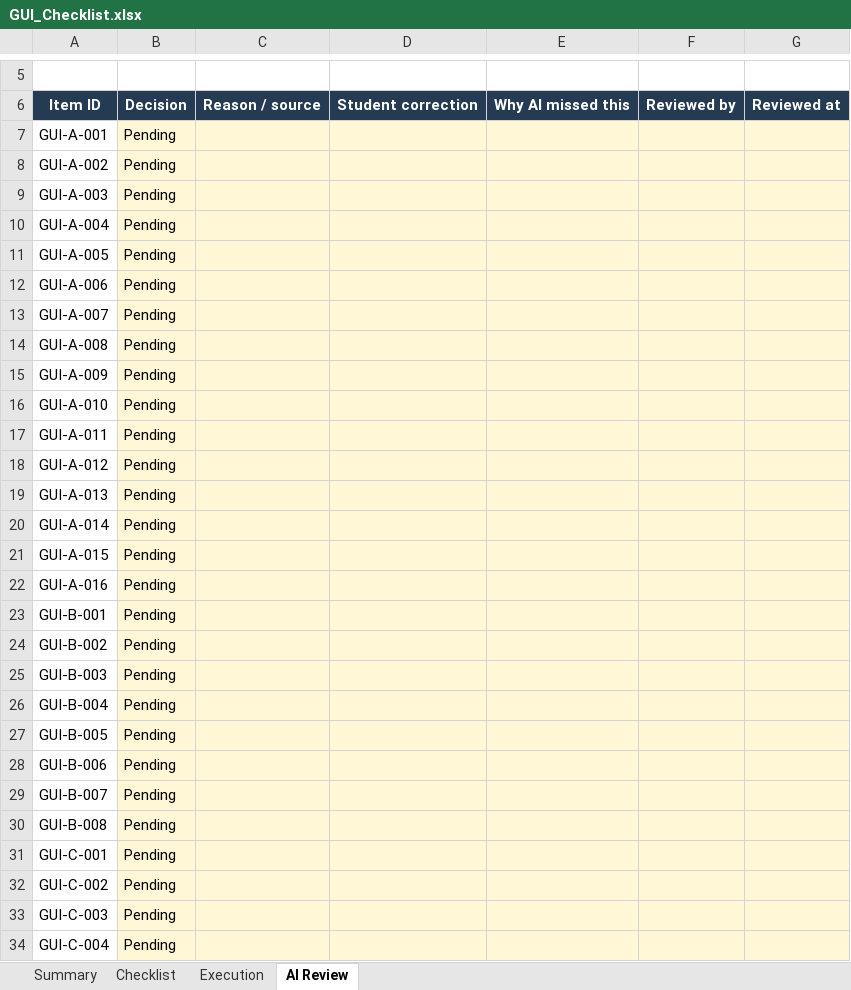
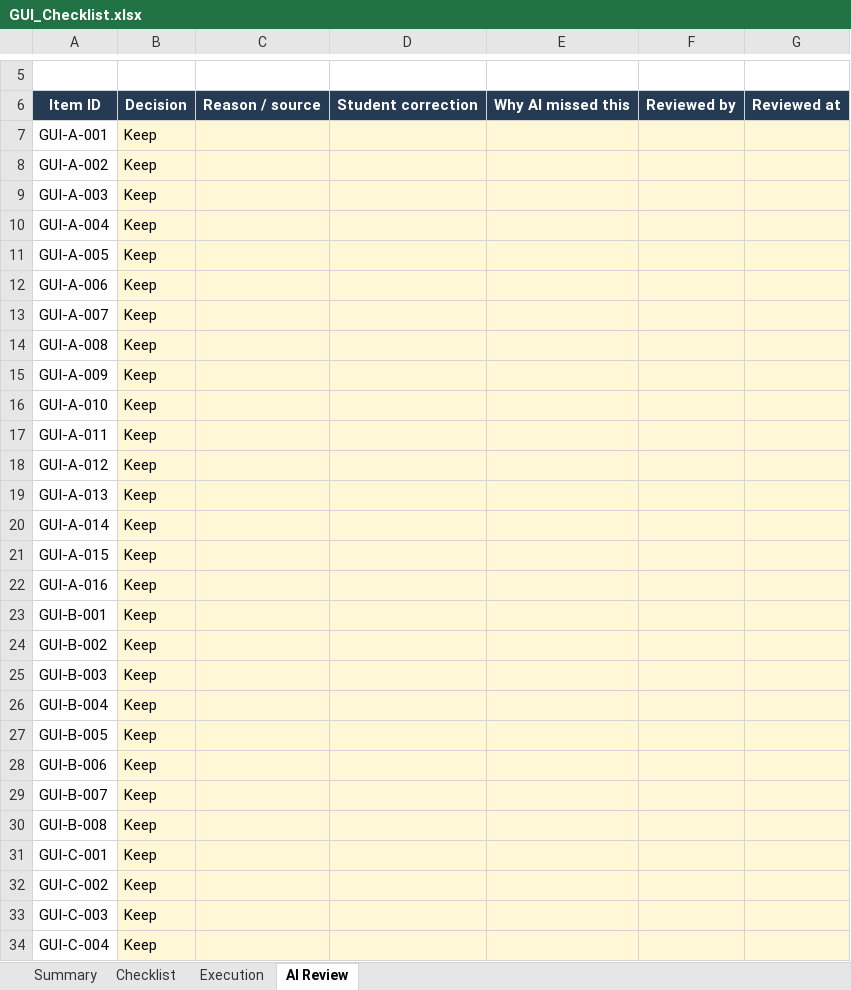
Before and after one commit to quocthaiLN/software-testing-hw03, an Excel workbook: submission/GUI_Checklist.xlsx, sheet AI Review, drawn as a sheet; only a part is shown, gaps mark what is left out; values as stored, in another font and other column widths than the file's, no borders; table styles not drawn; the diff covers the shown part only; the diff names each change by its address in the sheet, - before the commit and + after, or states it on an @@ line.

```diff
--- a/submission/GUI_Checklist.xlsx (sheet AI Review)
+++ b/submission/GUI_Checklist.xlsx (sheet AI Review)
-B7:B34: Pending
+B7:B34: Keep
```
Also changed, not shown: 40 edited cells elsewhere in this sheet, sheet Execution, sheet Checklist, sheet Summary, 34 other files.
